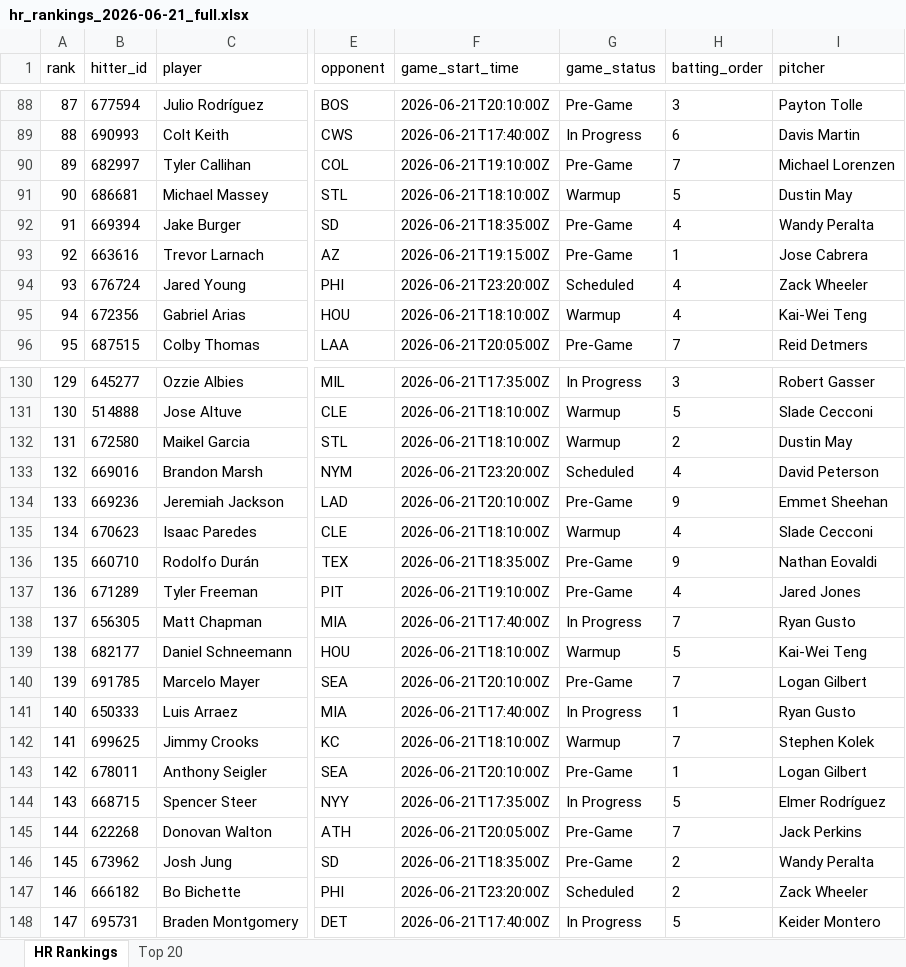
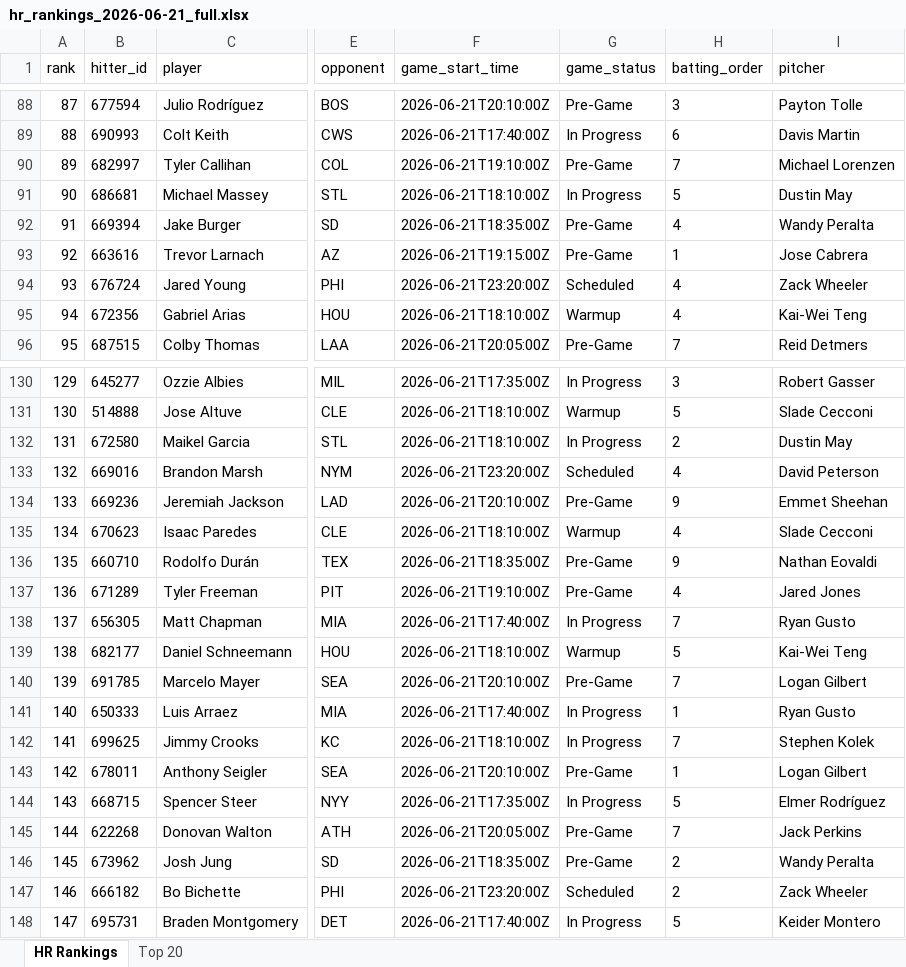
Before and after one commit to etbell28/hitter-tool, an Excel workbook: outputs/daily/hr_rankings_2026-06-21_full.xlsx, sheet HR Rankings, drawn as a sheet; only a part is shown, gaps mark what is left out; values as stored, in another font and other column widths than the file's, no borders; the diff covers the shown part only; the diff names each change by its address in the sheet, - before the commit and + after, or states it on an @@ line.

```diff
--- a/outputs/daily/hr_rankings_2026-06-21_full.xlsx (sheet HR Rankings)
+++ b/outputs/daily/hr_rankings_2026-06-21_full.xlsx (sheet HR Rankings)
@@ column A (rank) renumbered between rows 33 and 235 @@
-G91 (game_status): Warmup
+G91 (game_status): In Progress
-G132 (game_status): Warmup
+G132 (game_status): In Progress
-G142 (game_status): Warmup
+G142 (game_status): In Progress
```
Also changed, not shown: 3 added rows, 3 removed rows and 22 edited cells elsewhere in this sheet, sheet Top 20, outputs/daily/hr_rankings_2026-06-21.xlsx, outputs/hr_rankings.xlsx, 7 other files.
